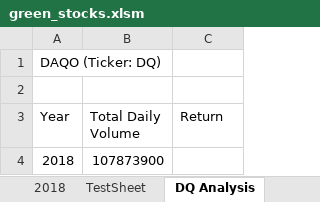
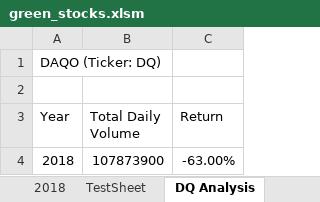
Before and after one commit to FemiIgbalajobi/stock-analysis, an Excel workbook: green_stocks.xlsm, sheet DQ Analysis, drawn as a sheet; values as stored, in another font and other column widths than the file's, no borders; the diff names each change by its address in the sheet, - before the commit and + after, or states it on an @@ line.

```diff
--- a/green_stocks.xlsm (sheet DQ Analysis)
+++ b/green_stocks.xlsm (sheet DQ Analysis)
-C4 (Return): (empty)
+C4 (Return): -63.00%
```
Also changed, not shown: sheet TestSheet.
